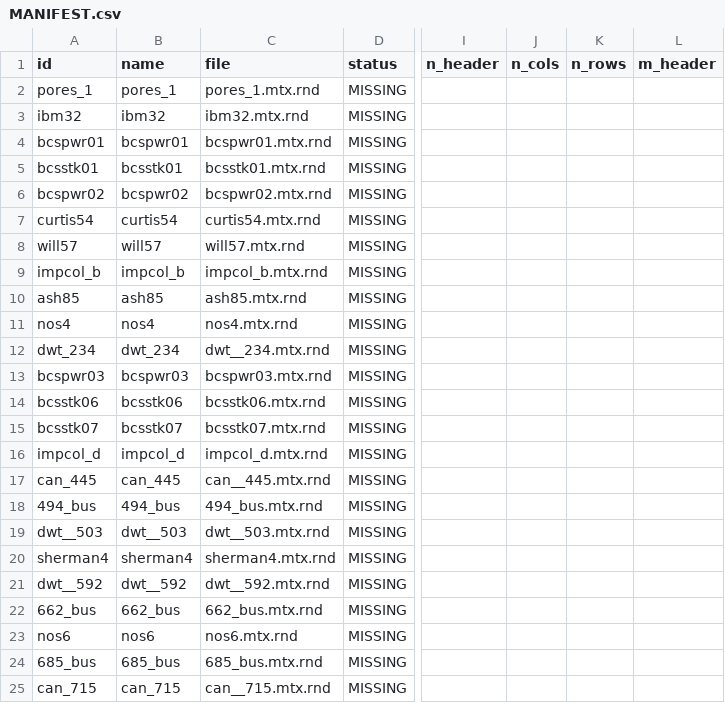
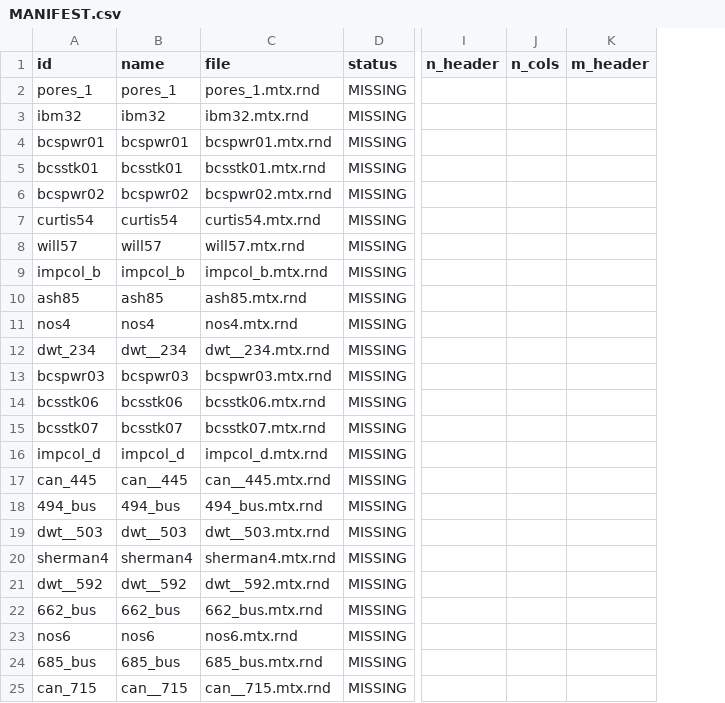
Before and after one commit to bangphan1311/ABP, a CSV file: benchmark/hb/MANIFEST.csv, drawn as a sheet; only a part is shown, gaps mark what is left out; the diff names each change by its address in the sheet, - before the commit and + after, or states it on an @@ line.

```diff
--- a/benchmark/hb/MANIFEST.csv
+++ b/benchmark/hb/MANIFEST.csv
-column K (n_rows), empty
-B12 (name): dwt_234
+B12 (name): dwt__234
-B17 (name): can_445
+B17 (name): can__445
-B25 (name): can_715
+B25 (name): can__715
```
Also changed, not shown: 4 other files.
